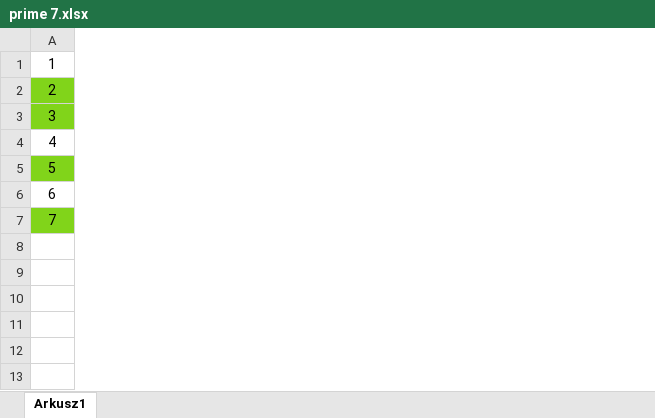
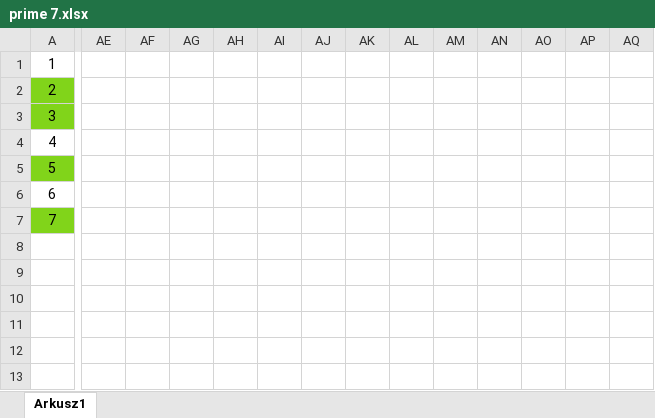
Before and after one commit to JoelTutka5/Prime-Numbers-Music, an Excel workbook: prime 7.xlsx, sheet Arkusz1, drawn as a sheet; only a part is shown, gaps mark what is left out; values as stored, in another font and other column widths than the file's, no borders; the diff covers the shown part only; the diff names each change by its address in the sheet, - before the commit and + after, or states it on an @@ line.

Commit message:
Add files via upload

```diff
--- a/prime 7.xlsx (sheet Arkusz1)
+++ b/prime 7.xlsx (sheet Arkusz1)
+column AE, empty
+column AF, empty
+column AG, empty
+column AH, empty
+column AI, empty
+column AJ, empty
+column AK, empty
+column AL, empty
+column AM, empty
+column AN, empty
+column AO, empty
+column AP, empty
+column AQ, empty
```
Also changed, not shown: 15 added columns elsewhere in this sheet.
